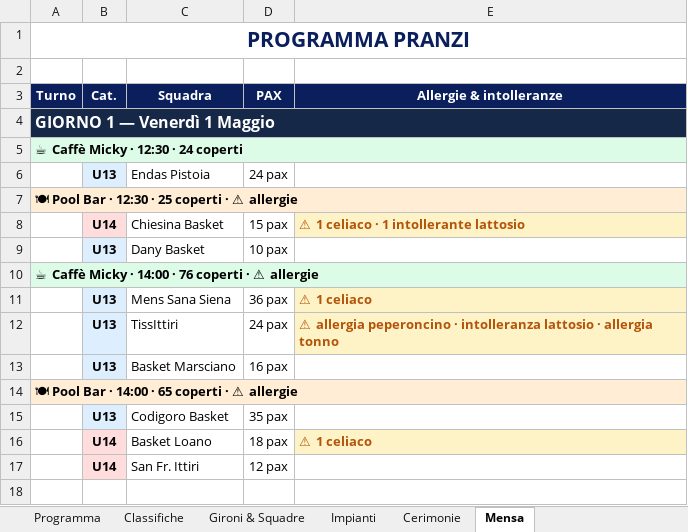
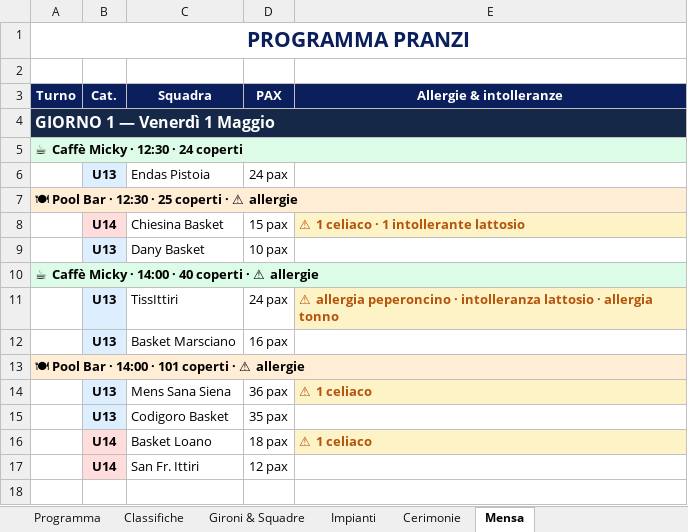
Before and after one commit to alecsal/trofeo-monsummano, an Excel workbook: torneo_programma.xlsx, sheet Mensa, drawn as a sheet; only a part is shown; values as stored, in another font and other column widths than the file's, no borders; addresses are those after the commit; the diff names each change by its address in the sheet, - before the commit and + after, or states it on an @@ line.

```diff
--- a/torneo_programma.xlsx (sheet Mensa)
+++ b/torneo_programma.xlsx (sheet Mensa)
-A10 (Turno): …14:00 · 76 coperti ·…
+A10 (Turno): …14:00 · 40 coperti ·…
-A13 (Turno): 🍽 Pool Bar · 14:00 · 65 coperti · ⚠ allergie
+A13 (Turno): 🍽 Pool Bar · 14:00 · 101 coperti · ⚠ allergie
@@ row 11 moved to row 14: U13 @@
```
Also changed, not shown: 2 other files.
